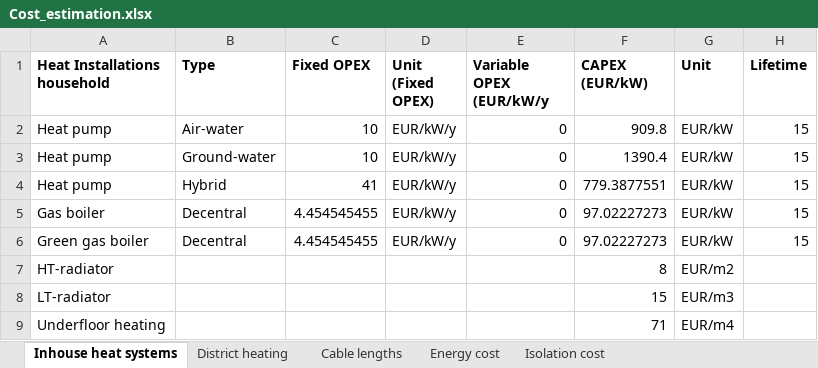
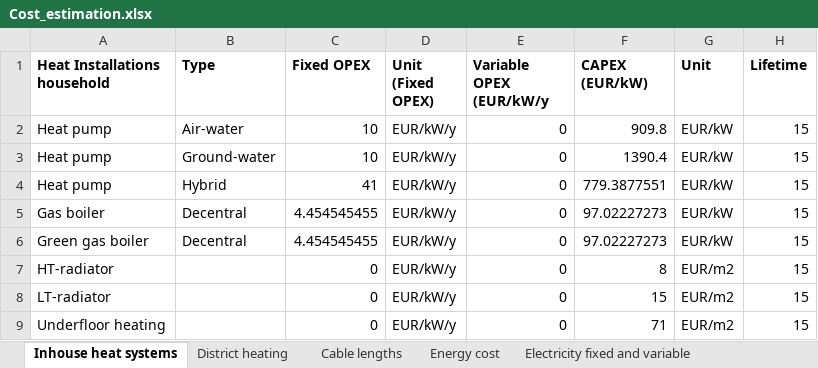
Before and after one commit to Zenmo/Brabant-buurt-serious-game, an Excel workbook: Data/Cost_estimation.xlsx, sheet Inhouse heat systems, drawn as a sheet; values as stored, in another font and other column widths than the file's, no borders; the diff names each change by its address in the sheet, - before the commit and + after, or states it on an @@ line.

Commit message:
WIP Cost calculations
* Database updates
* CAPEX, OPEX and LCOE on household level
* Costs for heat buying

```diff
--- a/Data/Cost_estimation.xlsx (sheet Inhouse heat systems)
+++ b/Data/Cost_estimation.xlsx (sheet Inhouse heat systems)
-C7:C9 (Fixed OPEX): (empty)
+C7:C9 (Fixed OPEX): 0
-D7:D9 (Unit (Fixed OPEX)): (empty)
+D7:D9 (Unit (Fixed OPEX)): EUR/kW/y
-E7:E9 (Variable OPEX (EUR/kW/y): (empty)
+E7:E9 (Variable OPEX (EUR/kW/y): 0
-H7:H9 (Lifetime): (empty)
+H7:H9 (Lifetime): 15
-G8 (Unit): EUR/m3
+G8 (Unit): EUR/m2
-G9 (Unit): EUR/m4
+G9 (Unit): EUR/m2
```
Also changed, not shown: sheet Gas fixed and variable, sheet District heating, sheet Electricity fixed and variable, other sheet tabs, 9 other files.
